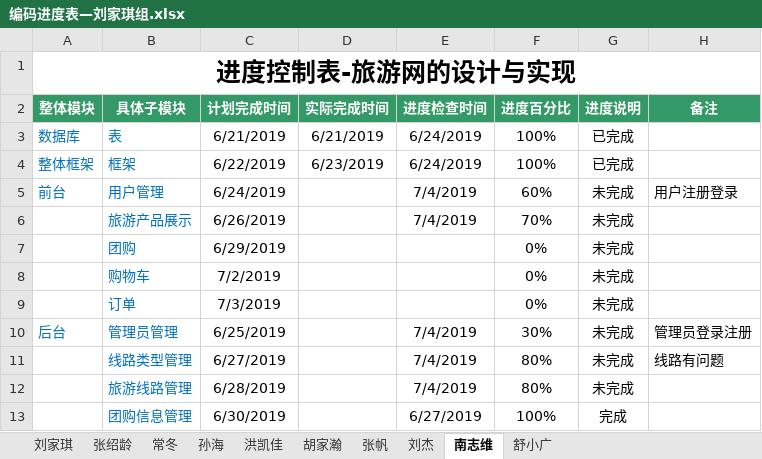
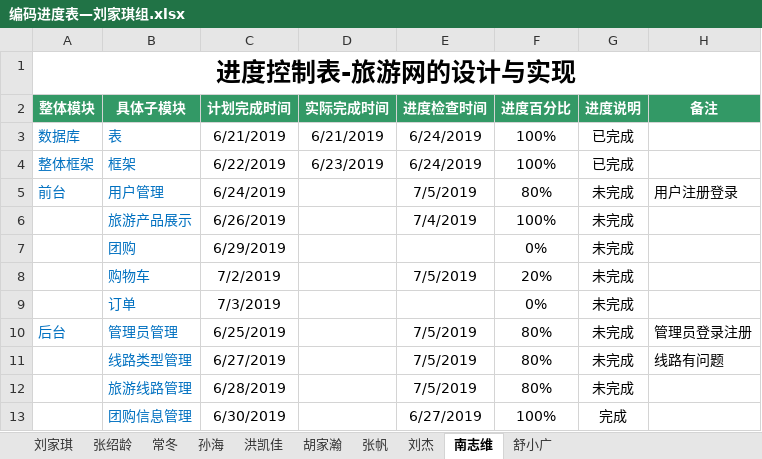
Before and after one commit to hgkj-rj/hgkj_01, an Excel workbook: 刘家琪/编码进度表—刘家琪组.xlsx, sheet 南志维, drawn as a sheet; values as stored, in another font and other column widths than the file's, no borders; the diff names each change by its address in the sheet, - before the commit and + after, or states it on an @@ line.

```diff
--- a/刘家琪/编码进度表—刘家琪组.xlsx (sheet 南志维)
+++ b/刘家琪/编码进度表—刘家琪组.xlsx (sheet 南志维)
-E5 (进度检查时间): 7/4/2019
+E5 (进度检查时间): 7/5/2019
-F5 (进度百分比): 60%
+F5 (进度百分比): 80%
-F6 (进度百分比): 70%
+F6 (进度百分比): 100%
-E8 (进度检查时间): (empty)
+E8 (进度检查时间): 7/5/2019
-F8 (进度百分比): 0%
+F8 (进度百分比): 20%
-E10:E12 (进度检查时间): 7/4/2019
+E10:E12 (进度检查时间): 7/5/2019
-F10 (进度百分比): 30%
+F10 (进度百分比): 80%
```
Also changed, not shown: sheet 张帆, sheet 常冬, sheet 孙海, sheet 刘杰, sheet 刘家琪, sheet 张绍龄, 3 more sheets.
